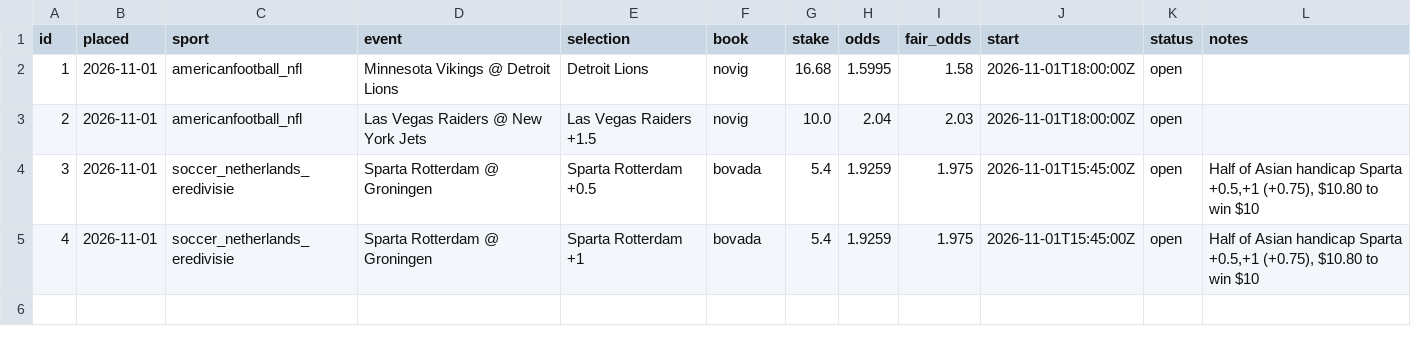
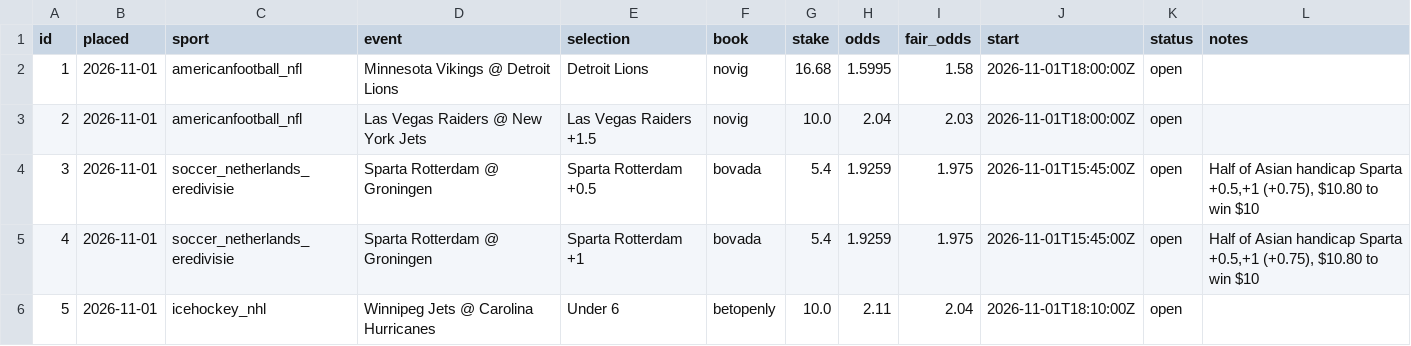
Before and after one commit to thomasreek/Bets, a CSV file: bet_log.csv, drawn as a sheet; the diff names each change by its address in the sheet, - before the commit and + after, or states it on an @@ line.

```diff
--- a/bet_log.csv
+++ b/bet_log.csv
+row 6: 5 | 2026-11-01 | icehockey_nhl | Winnipeg Jets @ Carolina Hurricanes | Under 6 | betopenly | 10.0 | 2.11 | 2.04 | 2026-11-01T18:10:00Z | open
```
Also changed, not shown: 1 other file.
